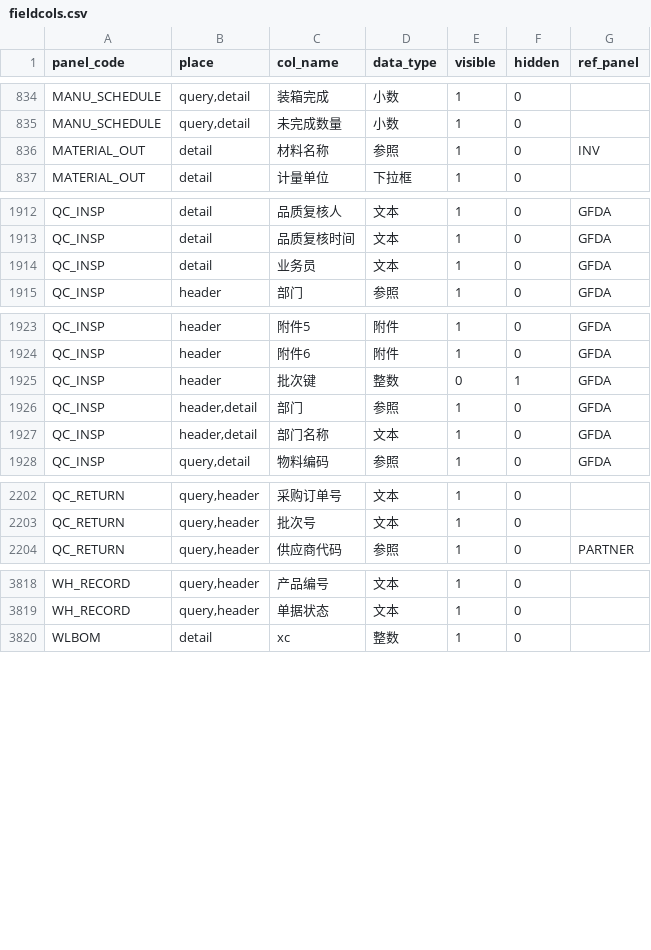
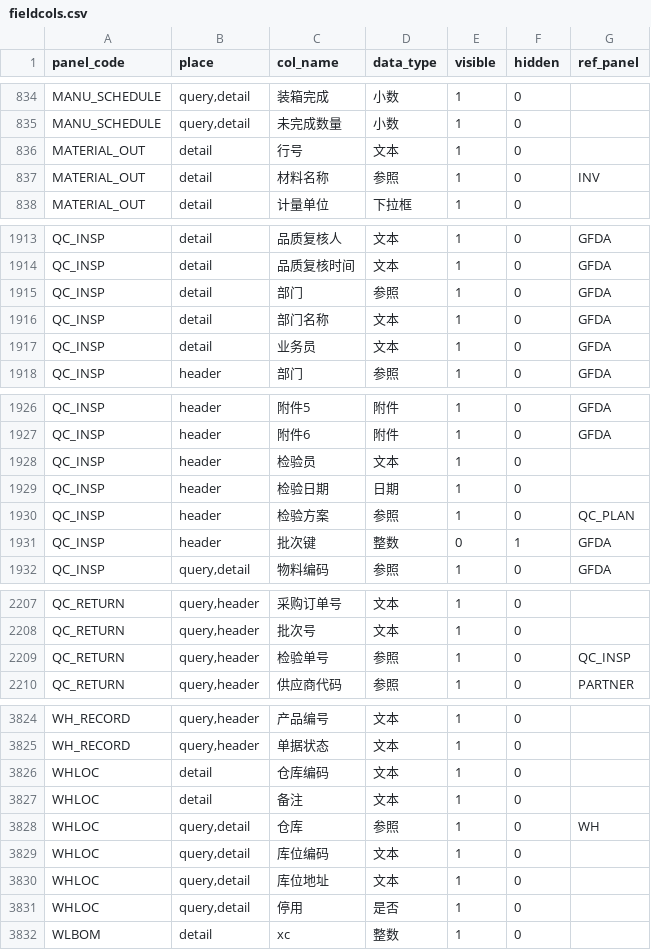
Before and after one commit to MyPanda-Hash/YINJIA, a CSV file: tools/archive/_table-audit/fieldcols.csv, drawn as a sheet; only a part is shown, gaps mark what is left out; the diff covers the shown part only.

Commit message:
fix: 并合 origin/main 后两账套拉齐(登记 bs_wh_loc + 补 检验方案 field en 译名)
背景:推送前发现远端有 30 个并行会话提交(领料行号/库位二维码/金蝶真账套/服务器对账等),rebase 后本地两账套需补齐 12 条新迁移。

① 台账漏登远端新表:数据库表清单已手工登记 bs_wh_loc(WHLOC 面板)但在册台账未登记 ⇒ 补 table:bs_wh_loc 并把在册计数 206→207、合计 209→210,与清单 §0.1/覆盖范围 210 表对齐。

② 远端新工作引入 1 条体检 FAIL(两账套 09 缺 en 译名:字段标签 检验方案,由 migrate-qcinsp-header-fix.sql 补登 QC_INSP 表头字段时引入——该标签 scope='panel' 有全套译名(含人工 en='Inspection plan')但缺 scope='field' 行)⇒ 在存量债脚本内按 panel 行逐语言补 scope='field',已有的跳过。

核验:两账套 DbSync「执行 12、失败 0」→ 复跑「执行 0、失败 0」(清单 335 条);新迁移无一引用本次删除的 244 张表(逐脚本词边界核对,address/t1 两处为英文单词与探针别名假阳性);两账套 DbNormAudit 13/13 PASS;211 表/182 张备有备用列/kucun.备用1 注明在位。

```diff
--- a/tools/archive/_table-audit/fieldcols.csv
+++ b/tools/archive/_table-audit/fieldcols.csv
@@ -835,2 +835,3 @@ panel_code,place,col_name,data_type,visible,hidden,ref_panel
 "MANU_SCHEDULE","query,detail","未完成数量","小数","1","0",""
+"MATERIAL_OUT","detail","行号","文本","1","0",""
 "MATERIAL_OUT","detail","材料名称","参照","1","0","INV"
@@ -1913,2 +1914,4 @@ panel_code,place,col_name,data_type,visible,hidden,ref_panel
 "QC_INSP","detail","品质复核时间","文本","1","0","GFDA"
+"QC_INSP","detail","部门","参照","1","0","GFDA"
+"QC_INSP","detail","部门名称","文本","1","0","GFDA"
 "QC_INSP","detail","业务员","文本","1","0","GFDA"
@@ -1924,5 +1927,6 @@ panel_code,place,col_name,data_type,visible,hidden,ref_panel
 "QC_INSP","header","附件6","附件","1","0","GFDA"
+"QC_INSP","header","检验员","文本","1","0",""
+"QC_INSP","header","检验日期","日期","1","0",""
+"QC_INSP","header","检验方案","参照","1","0","QC_PLAN"
 "QC_INSP","header","批次键","整数","0","1","GFDA"
-"QC_INSP","header,detail","部门","参照","1","0","GFDA"
-"QC_INSP","header,detail","部门名称","文本","1","0","GFDA"
 "QC_INSP","query,detail","物料编码","参照","1","0","GFDA"
@@ -2203,2 +2208,3 @@ panel_code,place,col_name,data_type,visible,hidden,ref_panel
 "QC_RETURN","query,header","批次号","文本","1","0",""
+"QC_RETURN","query,header","检验单号","参照","1","0","QC_INSP"
 "QC_RETURN","query,header","供应商代码","参照","1","0","PARTNER"
@@ -3819,2 +3825,8 @@ panel_code,place,col_name,data_type,visible,hidden,ref_panel
 "WH_RECORD","query,header","单据状态","文本","1","0",""
+"WHLOC","detail","仓库编码","文本","1","0",""
+"WHLOC","detail","备注","文本","1","0",""
+"WHLOC","query,detail","仓库","参照","1","0","WH"
+"WHLOC","query,detail","库位编码","文本","1","0",""
+"WHLOC","query,detail","库位地址","文本","1","0",""
+"WHLOC","query,detail","停用","是否","1","0",""
 "WLBOM","detail","xc","整数","1","0",""
```
Also changed, not shown: 1 added row elsewhere in this file, tools/archive/_table-audit/granted.csv, tools/archive/_table-audit/misslabels.csv, 7 other files.
